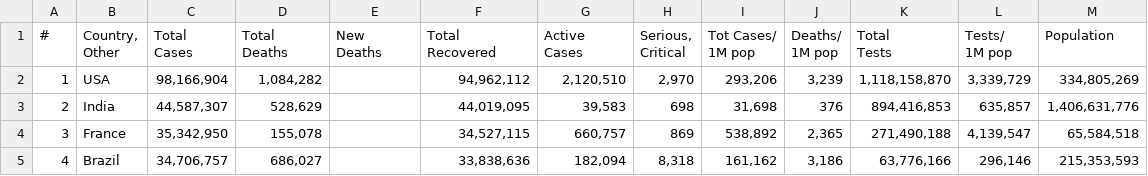
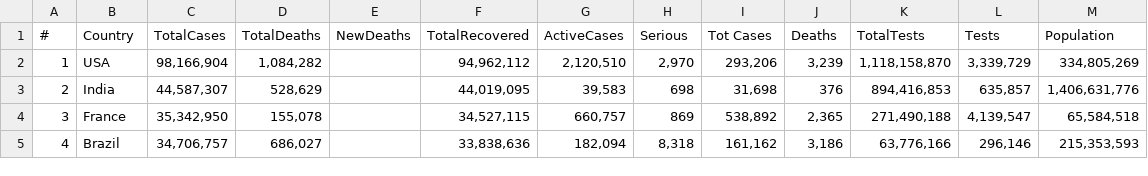
Before and after one commit to Boschetzel/PandasDataFrame, a CSV file: input_data/Covid Live.csv, drawn as a sheet; only a part is shown.

```diff
--- a/input_data/Covid Live.csv
+++ b/input_data/Covid Live.csv
@@ -1,13 +1,4 @@
-#,"Country,
-Other","Total
-Cases","Total
-Deaths","New
-Deaths","Total
-Recovered","Active
-Cases","Serious,
-Critical","Tot Cases/
-1M pop","Deaths/
-1M pop","Total
-Tests","Tests/
-1M pop",Population
+#,Country,TotalCases,TotalDeaths,NewDeaths,TotalRecovered,"ActiveCases
+","Serious
+",Tot Cases,Deaths,TotalTests,Tests,Population
 1,USA,"98,166,904","1,084,282",,"94,962,112","2,120,510","2,970","293,206","3,239","1,118,158,870","3,339,729","334,805,269"
```
Also changed, not shown: 2 other files.
